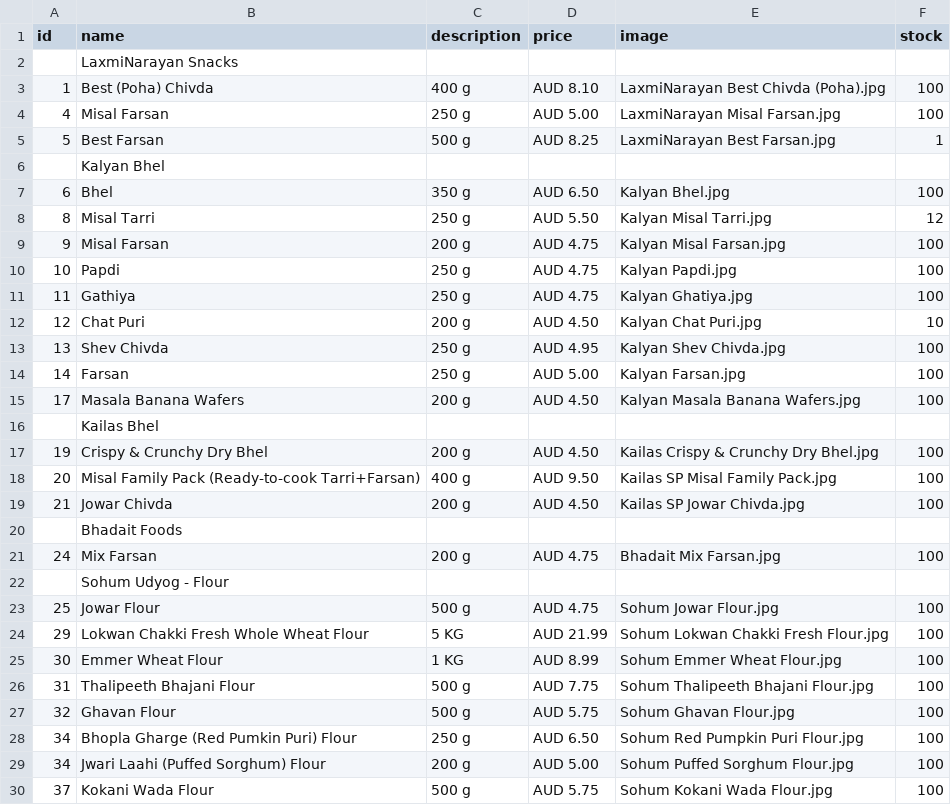
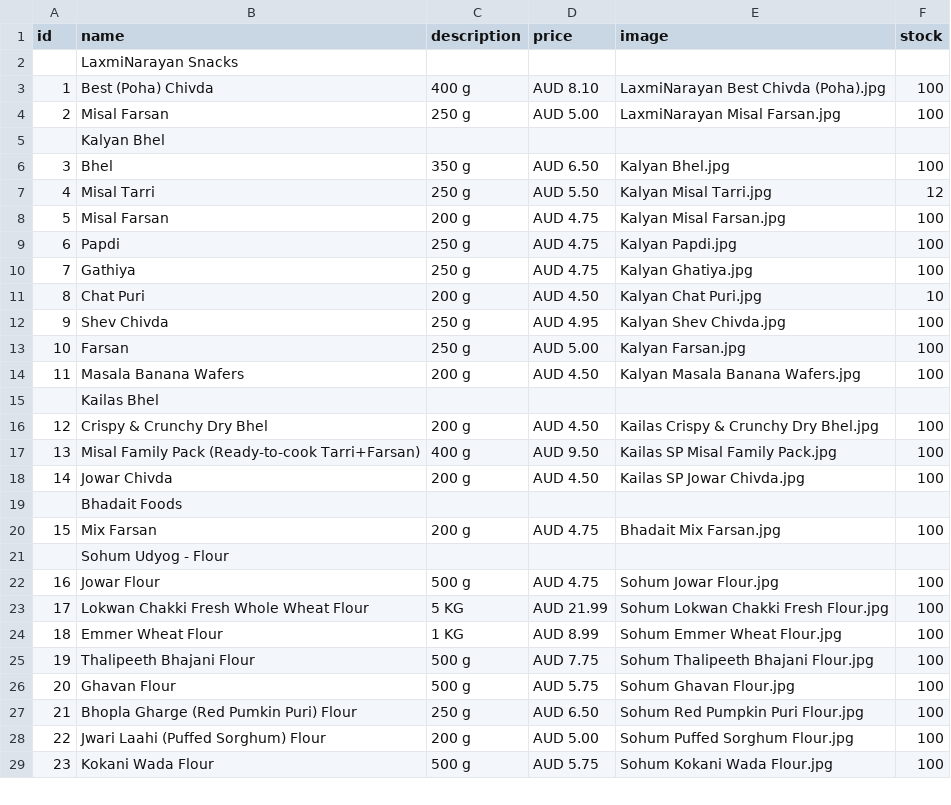
Before and after one commit to hariomfoodswollongong-ops/mywebsite, a CSV file: public/products.csv, drawn as a sheet; only a part is shown; the diff covers the shown part only.

Commit message:
Add files via upload

```diff
--- a/public/products.csv
+++ b/public/products.csv
@@ -3,28 +3,27 @@ id,name,description,price,image,stock
 1,Best (Poha) Chivda,400 g,AUD 8.10,LaxmiNarayan Best Chivda (Poha).jpg,100
-4,Misal Farsan,250 g,AUD 5.00,LaxmiNarayan Misal Farsan.jpg,100
-5,Best Farsan,500 g,AUD 8.25,LaxmiNarayan Best Farsan.jpg,1
+2,Misal Farsan,250 g,AUD 5.00,LaxmiNarayan Misal Farsan.jpg,100
 ,Kalyan Bhel,,,,
-6,Bhel ,350 g,AUD 6.50,Kalyan Bhel.jpg,100
-8,Misal Tarri,250 g,AUD 5.50,Kalyan Misal Tarri.jpg,12
-9,Misal Farsan,200 g,AUD 4.75,Kalyan Misal Farsan.jpg,100
-10,Papdi,250 g,AUD 4.75,Kalyan Papdi.jpg,100
-11,Gathiya,250 g,AUD 4.75,Kalyan Ghatiya.jpg,100
-12,Chat Puri,200 g,AUD 4.50,Kalyan Chat Puri.jpg,10
-13,Shev Chivda,250 g,AUD 4.95,Kalyan Shev Chivda.jpg,100
-14,Farsan,250 g,AUD 5.00,Kalyan Farsan.jpg,100
-17,Masala Banana Wafers,200 g,AUD 4.50,Kalyan Masala Banana Wafers.jpg,100
+3,Bhel ,350 g,AUD 6.50,Kalyan Bhel.jpg,100
+4,Misal Tarri,250 g,AUD 5.50,Kalyan Misal Tarri.jpg,12
+5,Misal Farsan,200 g,AUD 4.75,Kalyan Misal Farsan.jpg,100
+6,Papdi,250 g,AUD 4.75,Kalyan Papdi.jpg,100
+7,Gathiya,250 g,AUD 4.75,Kalyan Ghatiya.jpg,100
+8,Chat Puri,200 g,AUD 4.50,Kalyan Chat Puri.jpg,10
+9,Shev Chivda,250 g,AUD 4.95,Kalyan Shev Chivda.jpg,100
+10,Farsan,250 g,AUD 5.00,Kalyan Farsan.jpg,100
+11,Masala Banana Wafers,200 g,AUD 4.50,Kalyan Masala Banana Wafers.jpg,100
 ,Kailas Bhel,,,,
-19,Crispy & Crunchy Dry Bhel,200 g,AUD 4.50,Kailas Crispy & Crunchy Dry Bhel.jpg,100
-20,Misal Family Pack (Ready-to-cook Tarri+Farsan),400 g,AUD 9.50,Kailas SP Misal Family Pack.jpg,100
-21,Jowar Chivda,200 g,AUD 4.50,Kailas SP Jowar Chivda.jpg,100
+12,Crispy & Crunchy Dry Bhel,200 g,AUD 4.50,Kailas Crispy & Crunchy Dry Bhel.jpg,100
+13,Misal Family Pack (Ready-to-cook Tarri+Farsan),400 g,AUD 9.50,Kailas SP Misal Family Pack.jpg,100
+14,Jowar Chivda,200 g,AUD 4.50,Kailas SP Jowar Chivda.jpg,100
 ,Bhadait Foods ,,,,
-24,Mix Farsan,200 g,AUD 4.75,Bhadait Mix Farsan.jpg,100
+15,Mix Farsan,200 g,AUD 4.75,Bhadait Mix Farsan.jpg,100
 ,Sohum Udyog  - Flour,,,,
-25,Jowar Flour,500 g,AUD 4.75,Sohum Jowar Flour.jpg,100
-29,Lokwan Chakki Fresh Whole Wheat Flour,5 KG,AUD 21.99,Sohum Lokwan Chakki Fresh Flour.jpg,100
-30,Emmer Wheat Flour,1 KG,AUD 8.99,Sohum Emmer Wheat Flour.jpg,100
-31,Thalipeeth Bhajani Flour,500 g,AUD 7.75,Sohum Thalipeeth Bhajani Flour.jpg,100
-32,Ghavan Flour,500 g,AUD 5.75,Sohum Ghavan Flour.jpg,100
-34,Bhopla Gharge (Red Pumkin Puri) Flour,250 g,AUD 6.50,Sohum Red Pumpkin Puri Flour.jpg,100
-34,Jwari Laahi (Puffed Sorghum) Flour,200 g,AUD 5.00,Sohum Puffed Sorghum Flour.jpg,100
-37,Kokani Wada Flour,500 g,AUD 5.75,Sohum Kokani Wada Flour.jpg,100
+16,Jowar Flour,500 g,AUD 4.75,Sohum Jowar Flour.jpg,100
+17,Lokwan Chakki Fresh Whole Wheat Flour,5 KG,AUD 21.99,Sohum Lokwan Chakki Fresh Flour.jpg,100
+18,Emmer Wheat Flour,1 KG,AUD 8.99,Sohum Emmer Wheat Flour.jpg,100
+19,Thalipeeth Bhajani Flour,500 g,AUD 7.75,Sohum Thalipeeth Bhajani Flour.jpg,100
+20,Ghavan Flour,500 g,AUD 5.75,Sohum Ghavan Flour.jpg,100
+21,Bhopla Gharge (Red Pumkin Puri) Flour,250 g,AUD 6.50,Sohum Red Pumpkin Puri Flour.jpg,100
+22,Jwari Laahi (Puffed Sorghum) Flour,200 g,AUD 5.00,Sohum Puffed Sorghum Flour.jpg,100
+23,Kokani Wada Flour,500 g,AUD 5.75,Sohum Kokani Wada Flour.jpg,100
```
Also changed, not shown: 66 edited cells elsewhere in this file.
